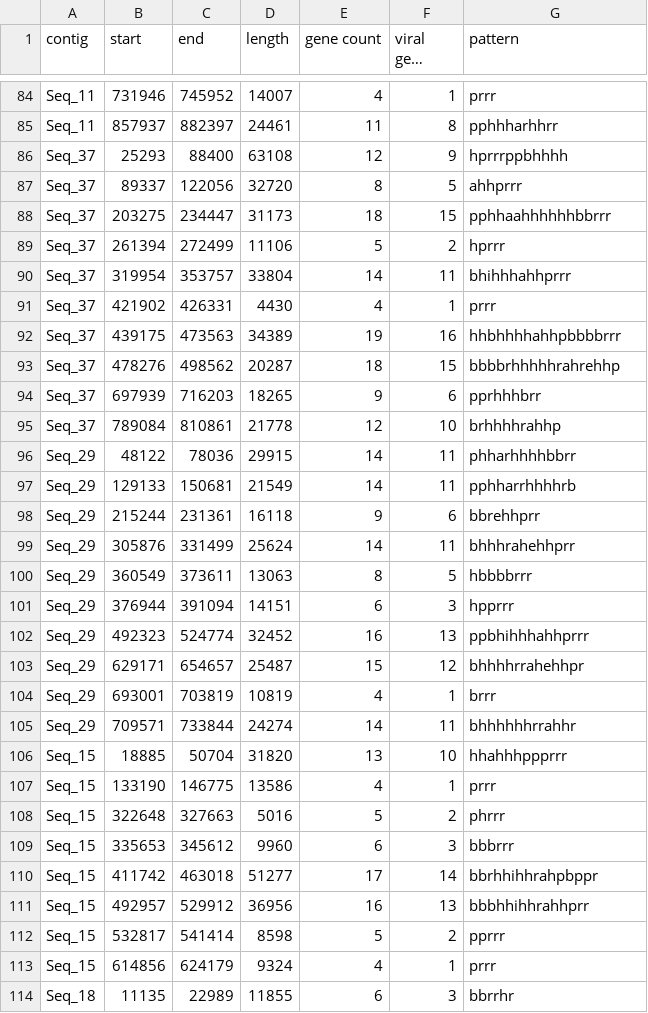
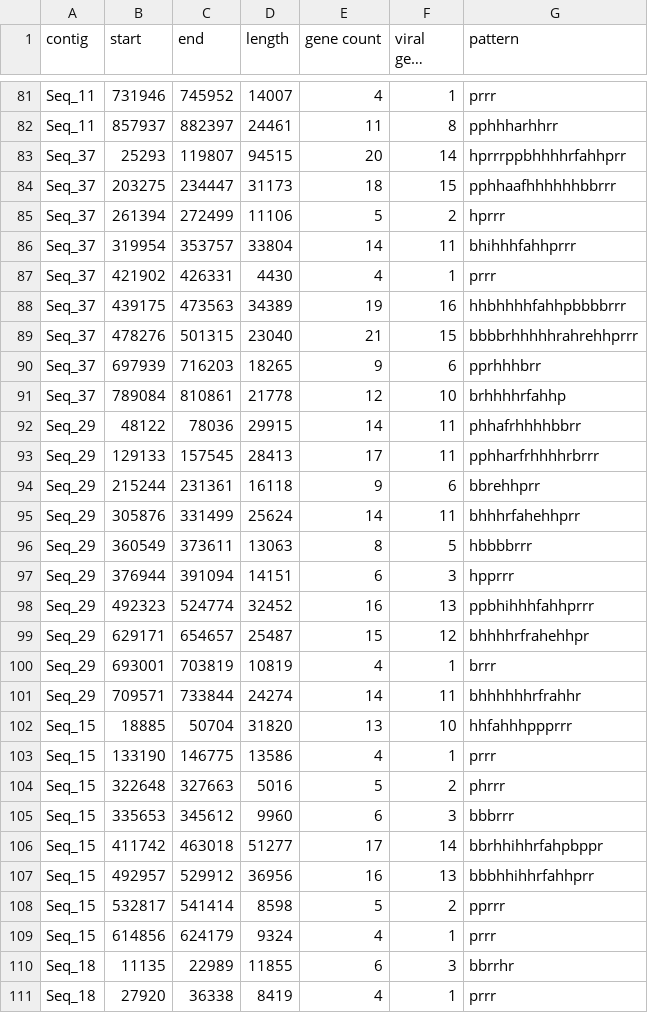
Before and after one commit to Tassadaar/viral_finder, a CSV file: result.csv, drawn as a sheet; only a part is shown, gaps mark what is left out; the shorter side is filled out with more unchanged rows; long unchanged cells end in …; the diff covers the shown part only.

```diff
--- a/result.csv
+++ b/result.csv
@@ -85,23 +82,22 @@ Seq_11,731946,745952,14007,4,1,prrr
 Seq_11,857937,882397,24461,11,8,pphhharhhrr
-Seq_37,25293,88400,63108,12,9,hprrrppbhhhh
-Seq_37,89337,122056,32720,8,5,ahhprrr
-Seq_37,203275,234447,31173,18,15,pphhaahhhhhhbbrrr
+Seq_37,25293,119807,94515,20,14,hprrrppbhhhhrfahhprr
+Seq_37,203275,234447,31173,18,15,pphhaafhhhhhhbbrrr
 Seq_37,261394,272499,11106,5,2,hprrr
-Seq_37,319954,353757,33804,14,11,bhihhhahhprrr
+Seq_37,319954,353757,33804,14,11,bhihhhfahhprrr
 Seq_37,421902,426331,4430,4,1,prrr
-Seq_37,439175,473563,34389,19,16,hhbhhhhahhpbbbbrrr
-Seq_37,478276,498562,20287,18,15,bbbbrhhhhhrahrehhp
+Seq_37,439175,473563,34389,19,16,hhbhhhhfahhpbbbbrrr
+Seq_37,478276,501315,23040,21,15,bbbbrhhhhhrahrehhprrr
 Seq_37,697939,716203,18265,9,6,pprhhhbrr
-Seq_37,789084,810861,21778,12,10,brhhhhrahhp
-Seq_29,48122,78036,29915,14,11,phharhhhhbbrr
-Seq_29,129133,150681,21549,14,11,pphharrhhhhrb
+Seq_37,789084,810861,21778,12,10,brhhhhrfahhp
+Seq_29,48122,78036,29915,14,11,phhafrhhhhbbrr
+Seq_29,129133,157545,28413,17,11,pphharfrhhhhrbrrr
 Seq_29,215244,231361,16118,9,6,bbrehhprr
-Seq_29,305876,331499,25624,14,11,bhhhrahehhprr
+Seq_29,305876,331499,25624,14,11,bhhhrfahehhprr
 Seq_29,360549,373611,13063,8,5,hbbbbrrr
 Seq_29,376944,391094,14151,6,3,hpprrr
-Seq_29,492323,524774,32452,16,13,ppbhihhhahhprrr
-Seq_29,629171,654657,25487,15,12,bhhhhrrahehhpr
+Seq_29,492323,524774,32452,16,13,ppbhihhhfahhprrr
+Seq_29,629171,654657,25487,15,12,bhhhhrfrahehhpr
 Seq_29,693001,703819,10819,4,1,brrr
-Seq_29,709571,733844,24274,14,11,bhhhhhhrrahhr
-Seq_15,18885,50704,31820,13,10,hhahhhppprrr
+Seq_29,709571,733844,24274,14,11,bhhhhhhrfrahhr
+Seq_15,18885,50704,31820,13,10,hhfahhhppprrr
 Seq_15,133190,146775,13586,4,1,prrr
@@ -109,4 +105,4 @@ Seq_15,322648,327663,5016,5,2,phrrr
 Seq_15,335653,345612,9960,6,3,bbbrrr
-Seq_15,411742,463018,51277,17,14,bbrhhihhrahpbppr
-Seq_15,492957,529912,36956,16,13,bbbhhihhrahhprr
+Seq_15,411742,463018,51277,17,14,bbrhhihhrfahpbppr
+Seq_15,492957,529912,36956,16,13,bbbhhihhrfahhprr
 Seq_15,532817,541414,8598,5,2,pprrr
```
Also changed, not shown: 4 removed rows and 84 edited cells elsewhere in this file, 1 other file.
